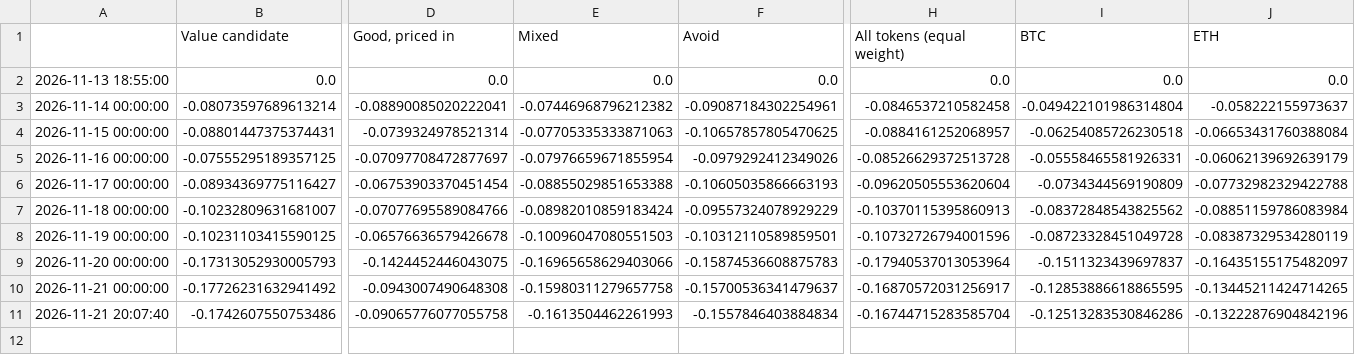
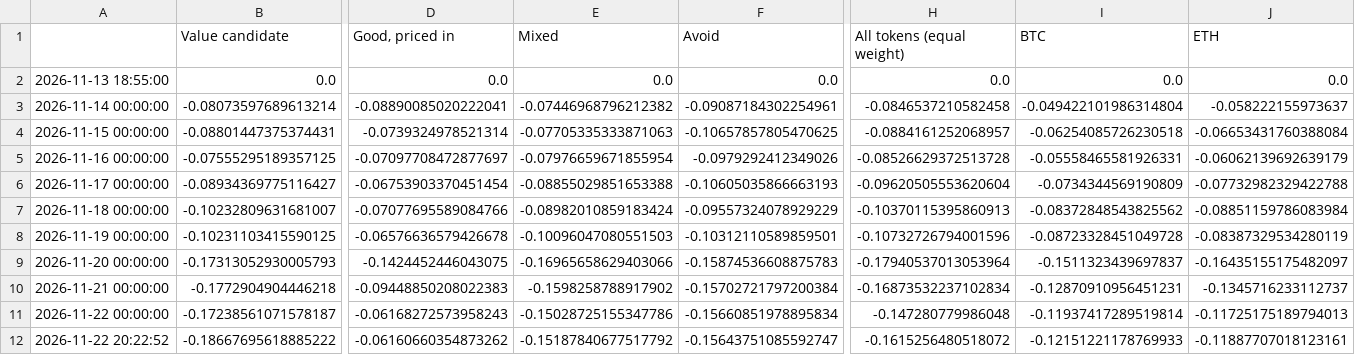
Before and after one commit to mattmolica/crypto-value-research, a CSV file: site/data/paths-2026-11-13.csv, drawn as a sheet; only a part is shown, gaps mark what is left out; removed rows and columns are numbered as before the commit, all else as after; rows hold the shown columns only; the diff names each change by its address in the sheet, - before the commit and + after, or states it on an @@ line.

```diff
--- a/site/data/paths-2026-11-13.csv
+++ b/site/data/paths-2026-11-13.csv
-B10 (Value candidate): -0.17726231632941492
+B10 (Value candidate): -0.1772904904446218
-D10 (Good, priced in): -0.0943007490648308
+D10 (Good, priced in): -0.09448850208022383
-E10 (Mixed): -0.15980311279657758
+E10 (Mixed): -0.1598258788917902
-F10 (Avoid): -0.15700536341479637
+F10 (Avoid): -0.15702721797200384
-H10 (All tokens (equal weight)): -0.16870572031256917
+H10 (All tokens (equal weight)): -0.16873532237102834
-I10 (BTC): -0.12853886618865595
+I10 (BTC): -0.12870910956451231
-J10 (ETH): -0.13445211424714265
+J10 (ETH): -0.1345716233112737
-row 11: 2026-11-21 20:07:40 | -0.1742607550753486 | -0.09065776077055758 | -0.1613504462261993 | -0.1557846403884834 | -0.16744715283585704 | -0.12513283530846286 | -0.13222876904842196
+row 11: 2026-11-22 00:00:00 | -0.17238561071578187 | -0.06168272573958243 | -0.15028725155347786 | -0.15660851978895834 | -0.147280779986048 | -0.11937417289519814 | -0.11725175189794013
+row 12: 2026-11-22 20:22:52 | -0.18667695618885222 | -0.06160660354873262 | -0.15187840677517792 | -0.15643751085592747 | -0.1615256480518072 | -0.12151221178769933 | -0.11887707018123161
```
Also changed, not shown: site/data/buckets-2026-11-13.csv, site/data/buckets-2026-11-16.csv, 6 other files.
